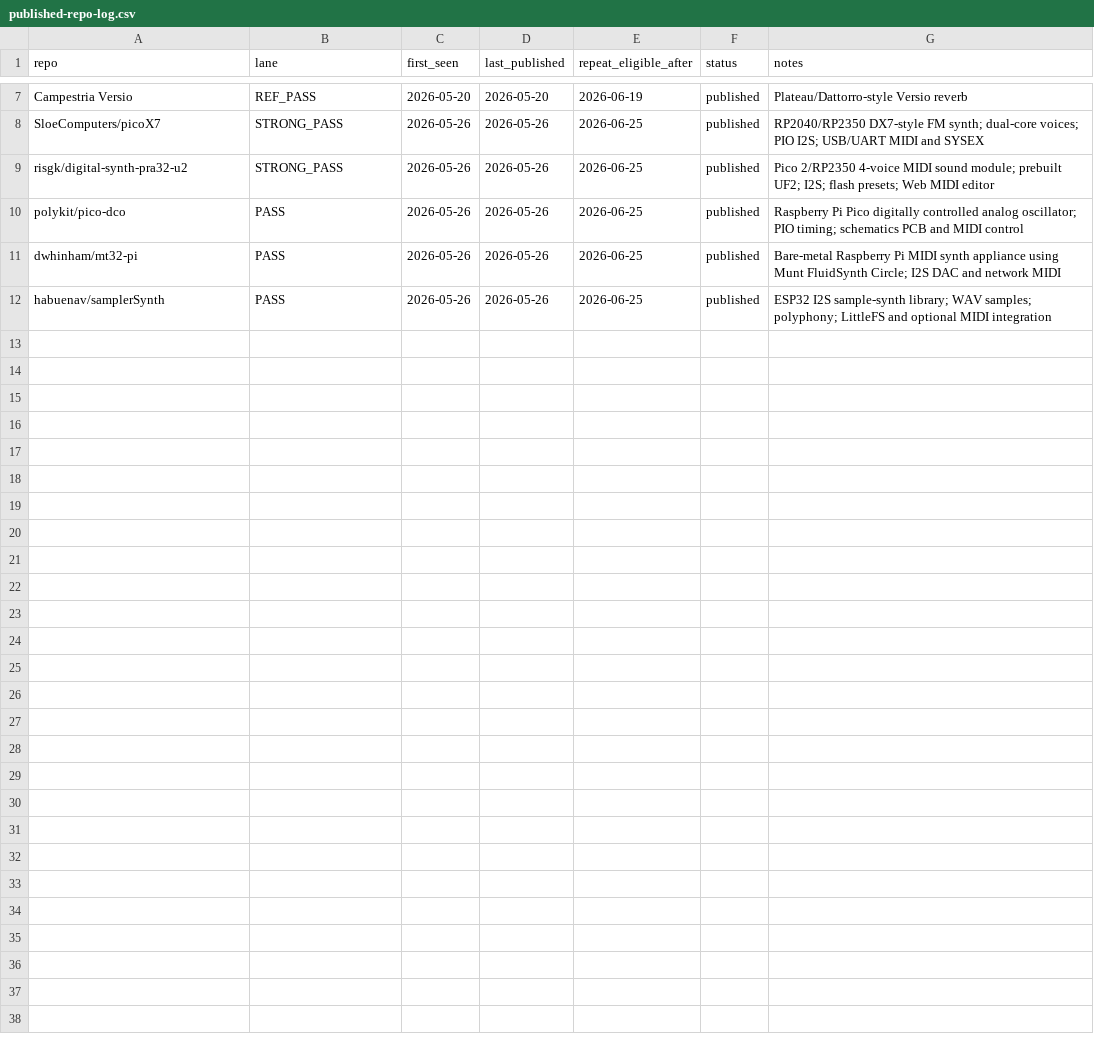
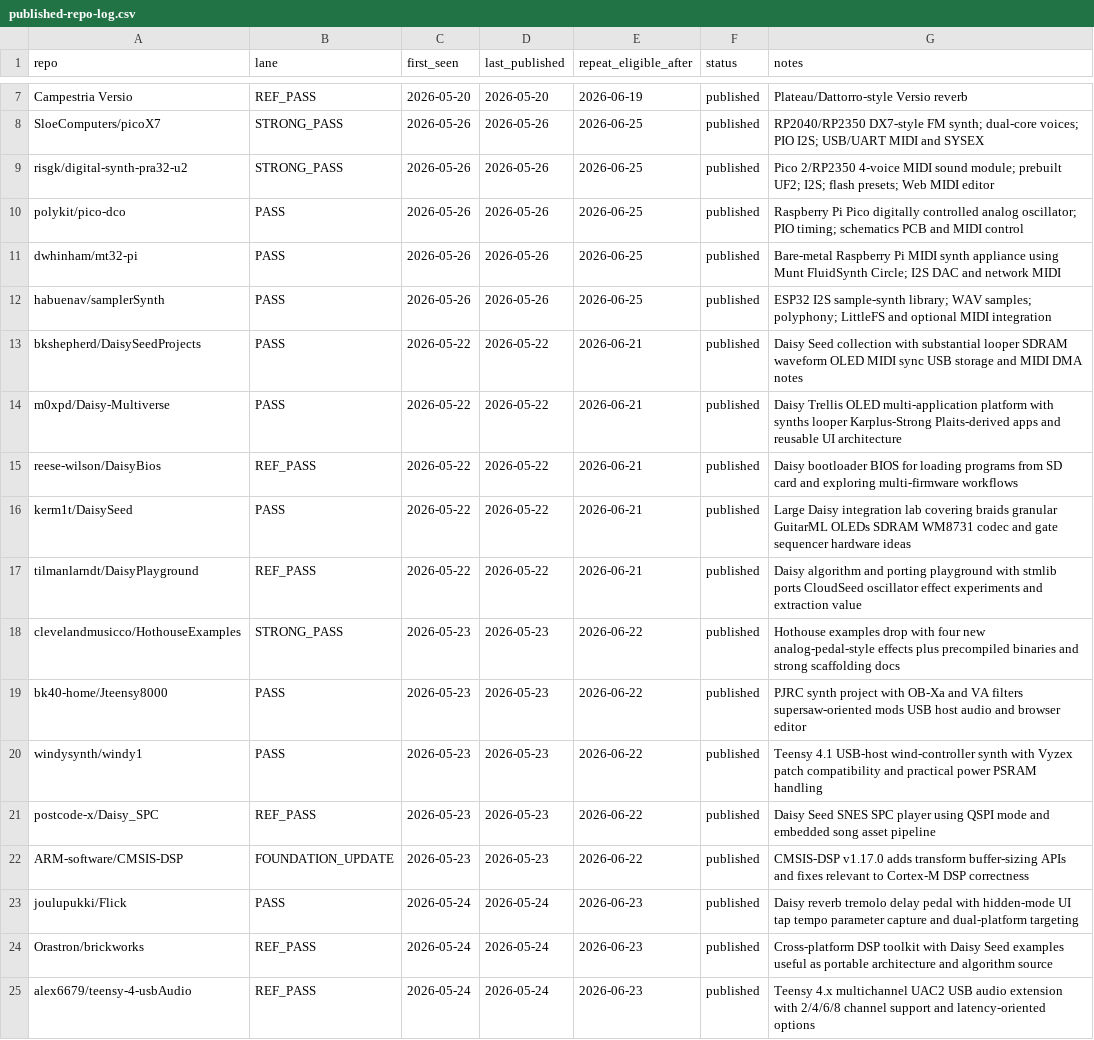
Before and after one commit to Denys/embedded-audio-mine, a CSV file: data/published-repo-log.csv, drawn as a sheet; only a part is shown, gaps mark what is left out; the diff covers the shown part only.

Commit message:
Backfill Embedded Audio Mine tracker rows 2026-05-22 to 2026-05-26

```diff
--- a/data/published-repo-log.csv
+++ b/data/published-repo-log.csv
@@ -12 +12,14 @@ dwhinham/mt32-pi,PASS,2026-05-26,2026-05-26,2026-06-25,published,Bare-metal Rasp
 habuenav/samplerSynth,PASS,2026-05-26,2026-05-26,2026-06-25,published,ESP32 I2S sample-synth library; WAV samples; polyphony; LittleFS and optional MIDI integration
+bkshepherd/DaisySeedProjects,PASS,2026-05-22,2026-05-22,2026-06-21,published,Daisy Seed collection with substantial looper SDRAM waveform OLED MIDI sync USB storage and MIDI DMA notes
+m0xpd/Daisy-Multiverse,PASS,2026-05-22,2026-05-22,2026-06-21,published,Daisy Trellis OLED multi-application platform with synths looper Karplus-Strong Plaits-derived apps and reusable UI architecture
+reese-wilson/DaisyBios,REF_PASS,2026-05-22,2026-05-22,2026-06-21,published,Daisy bootloader BIOS for loading programs from SD card and exploring multi-firmware workflows
+kerm1t/DaisySeed,PASS,2026-05-22,2026-05-22,2026-06-21,published,Large Daisy integration lab covering braids granular GuitarML OLEDs SDRAM WM8731 codec and gate sequencer hardware ideas
+tilmanlarndt/DaisyPlayground,REF_PASS,2026-05-22,2026-05-22,2026-06-21,published,Daisy algorithm and porting playground with stmlib ports CloudSeed oscillator effect experiments and extraction value
+clevelandmusicco/HothouseExamples,STRONG_PASS,2026-05-23,2026-05-23,2026-06-22,published,Hothouse examples drop with four new analog-pedal-style effects plus precompiled binaries and strong scaffolding docs
+bk40-home/Jteensy8000,PASS,2026-05-23,2026-05-23,2026-06-22,published,PJRC synth project with OB-Xa and VA filters supersaw-oriented mods USB host audio and browser editor
+windysynth/windy1,PASS,2026-05-23,2026-05-23,2026-06-22,published,Teensy 4.1 USB-host wind-controller synth with Vyzex patch compatibility and practical power PSRAM handling
+postcode-x/Daisy_SPC,REF_PASS,2026-05-23,2026-05-23,2026-06-22,published,Daisy Seed SNES SPC player using QSPI mode and embedded song asset pipeline
+ARM-software/CMSIS-DSP,FOUNDATION_UPDATE,2026-05-23,2026-05-23,2026-06-22,published,CMSIS-DSP v1.17.0 adds transform buffer-sizing APIs and fixes relevant to Cortex-M DSP correctness
+joulupukki/Flick,PASS,2026-05-24,2026-05-24,2026-06-23,published,Daisy reverb tremolo delay pedal with hidden-mode UI tap tempo parameter capture and dual-platform targeting
+Orastron/brickworks,REF_PASS,2026-05-24,2026-05-24,2026-06-23,published,Cross-platform DSP toolkit with Daisy Seed examples useful as portable architecture and algorithm source
+alex6679/teensy-4-usbAudio,REF_PASS,2026-05-24,2026-05-24,2026-06-23,published,Teensy 4.x multichannel UAC2 USB audio extension with 2/4/6/8 channel support and latency-oriented options
```
Also changed, not shown: 12 added rows elsewhere in this file.
